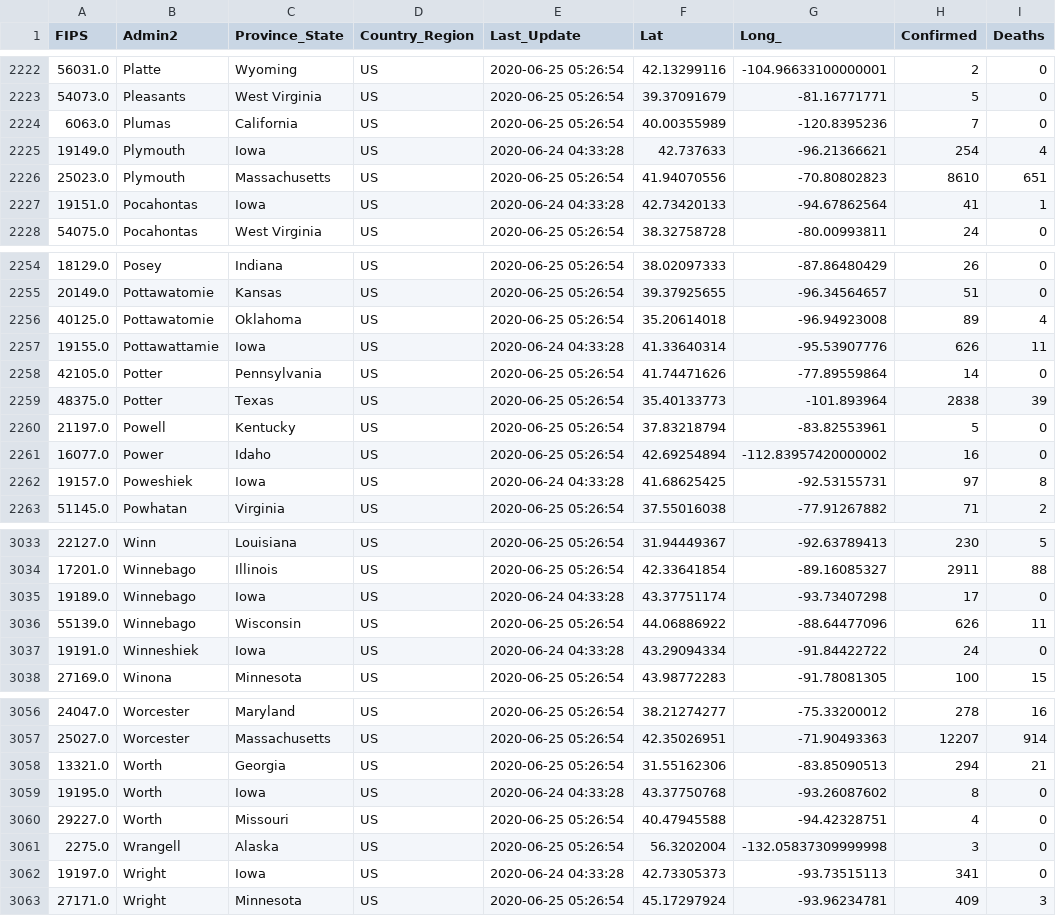
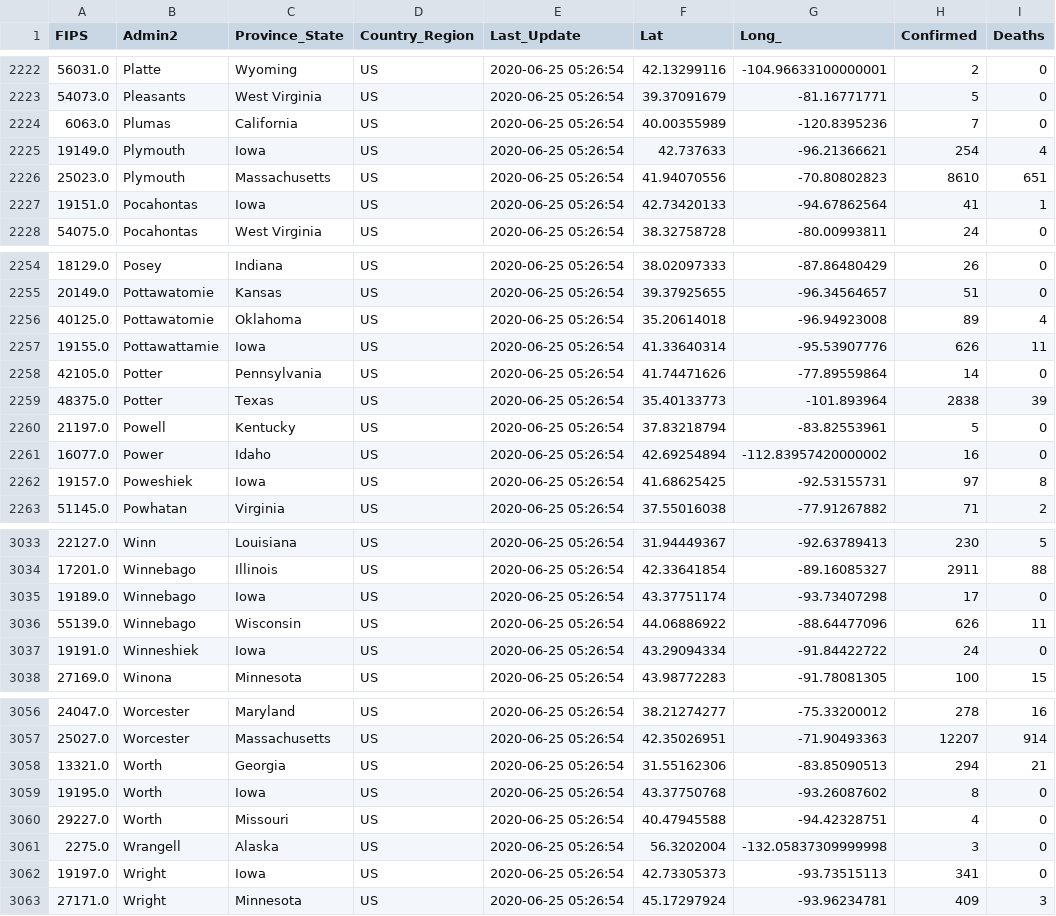
Before and after one commit to ByNatO/covid-19-ob, a CSV file: data/06-24-2020.csv, drawn as a sheet; only a part is shown, gaps mark what is left out; the diff covers the shown part only; the diff names each change by its address in the sheet, - before the commit and + after, or states it on an @@ line.

```diff
--- a/data/06-24-2020.csv
+++ b/data/06-24-2020.csv
-E2225 (Last_Update): 2020-06-24 04:33:28
+E2225 (Last_Update): 2020-06-25 05:26:54
-E2227 (Last_Update): 2020-06-24 04:33:28
+E2227 (Last_Update): 2020-06-25 05:26:54
-E2257 (Last_Update): 2020-06-24 04:33:28
+E2257 (Last_Update): 2020-06-25 05:26:54
-E2262 (Last_Update): 2020-06-24 04:33:28
+E2262 (Last_Update): 2020-06-25 05:26:54
-E3035 (Last_Update): 2020-06-24 04:33:28
+E3035 (Last_Update): 2020-06-25 05:26:54
-E3037 (Last_Update): 2020-06-24 04:33:28
+E3037 (Last_Update): 2020-06-25 05:26:54
-E3059 (Last_Update): 2020-06-24 04:33:28
+E3059 (Last_Update): 2020-06-25 05:26:54
-E3062 (Last_Update): 2020-06-24 04:33:28
+E3062 (Last_Update): 2020-06-25 05:26:54
```
Also changed, not shown: 94 edited cells elsewhere in this file, 4 other files.
